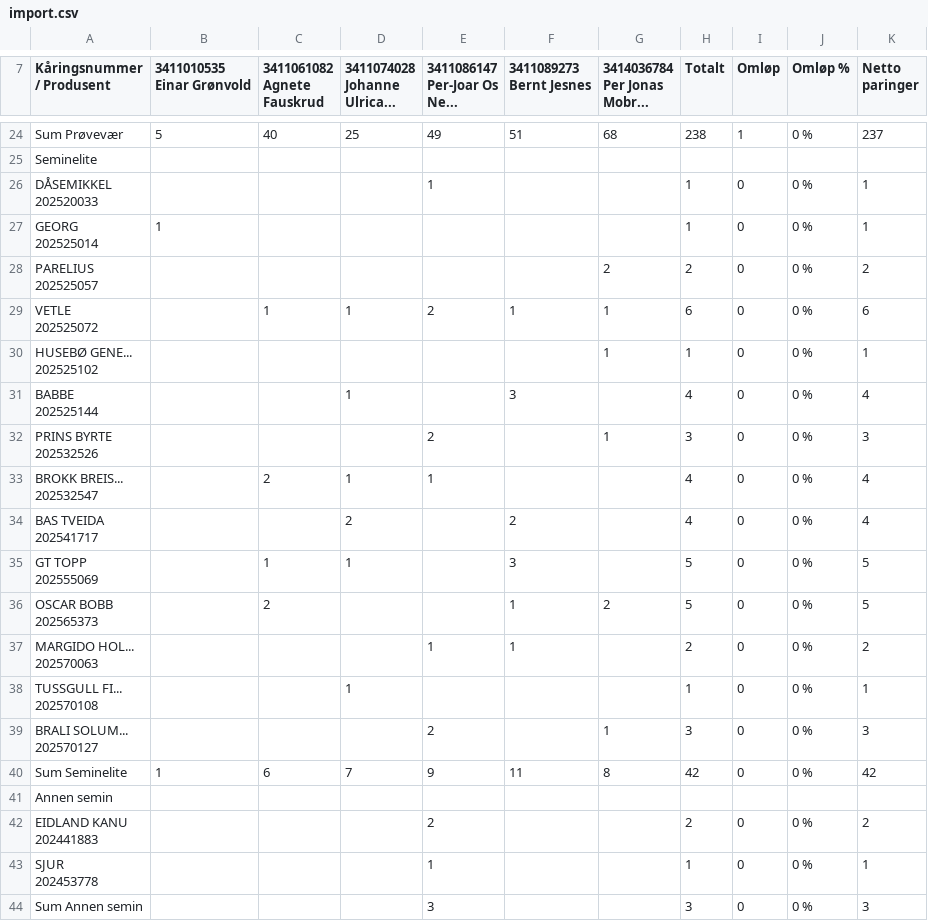
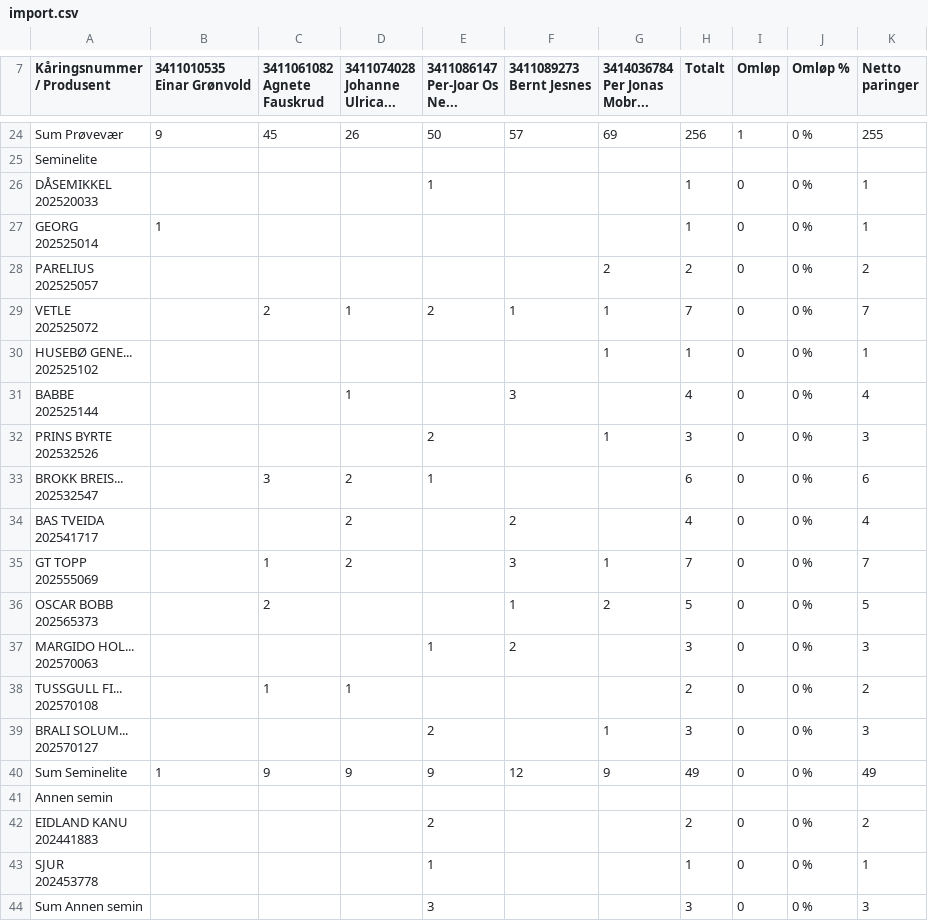
Before and after one commit to Ulla565/vaerring26, a CSV file: import.csv, drawn as a sheet; only a part is shown, gaps mark what is left out; the diff covers the shown part only; the diff names each change by its address in the sheet, - before the commit and + after, or states it on an @@ line.

```diff
--- a/import.csv
+++ b/import.csv
-B24 (3411010535 Einar Grønvold): 5
+B24 (3411010535 Einar Grønvold): 9
-C24 (3411061082 Agnete Fauskrud): 40
+C24 (3411061082 Agnete Fauskrud): 45
-D24 (3411074028 Johanne Ulrica...): 25
+D24 (3411074028 Johanne Ulrica...): 26
-E24 (3411086147 Per-Joar Os Ne...): 49
+E24 (3411086147 Per-Joar Os Ne...): 50
-F24 (3411089273 Bernt Jesnes): 51
+F24 (3411089273 Bernt Jesnes): 57
-G24 (3414036784 Per Jonas Mobr...): 68
+G24 (3414036784 Per Jonas Mobr...): 69
-H24 (Totalt): 238
+H24 (Totalt): 256
-K24 (Netto paringer): 237
+K24 (Netto paringer): 255
-C29 (3411061082 Agnete Fauskrud): 1
+C29 (3411061082 Agnete Fauskrud): 2
-H29 (Totalt): 6
+H29 (Totalt): 7
-K29 (Netto paringer): 6
+K29 (Netto paringer): 7
-C33 (3411061082 Agnete Fauskrud): 2
+C33 (3411061082 Agnete Fauskrud): 3
-D33 (3411074028 Johanne Ulrica...): 1
+D33 (3411074028 Johanne Ulrica...): 2
-H33 (Totalt): 4
+H33 (Totalt): 6
-K33 (Netto paringer): 4
+K33 (Netto paringer): 6
-D35 (3411074028 Johanne Ulrica...): 1
+D35 (3411074028 Johanne Ulrica...): 2
-G35 (3414036784 Per Jonas Mobr...): (empty)
+G35 (3414036784 Per Jonas Mobr...): 1
-H35 (Totalt): 5
+H35 (Totalt): 7
-K35 (Netto paringer): 5
+K35 (Netto paringer): 7
-F37 (3411089273 Bernt Jesnes): 1
+F37 (3411089273 Bernt Jesnes): 2
-H37 (Totalt): 2
+H37 (Totalt): 3
-K37 (Netto paringer): 2
+K37 (Netto paringer): 3
-C38 (3411061082 Agnete Fauskrud): (empty)
+C38 (3411061082 Agnete Fauskrud): 1
-H38 (Totalt): 1
+H38 (Totalt): 2
-K38 (Netto paringer): 1
+K38 (Netto paringer): 2
-C40 (3411061082 Agnete Fauskrud): 6
+C40 (3411061082 Agnete Fauskrud): 9
-D40 (3411074028 Johanne Ulrica...): 7
+D40 (3411074028 Johanne Ulrica...): 9
-F40 (3411089273 Bernt Jesnes): 11
+F40 (3411089273 Bernt Jesnes): 12
-G40 (3414036784 Per Jonas Mobr...): 8
+G40 (3414036784 Per Jonas Mobr...): 9
-H40 (Totalt): 42
+H40 (Totalt): 49
-K40 (Netto paringer): 42
+K40 (Netto paringer): 49
```
Also changed, not shown: 49 edited cells elsewhere in this file.
